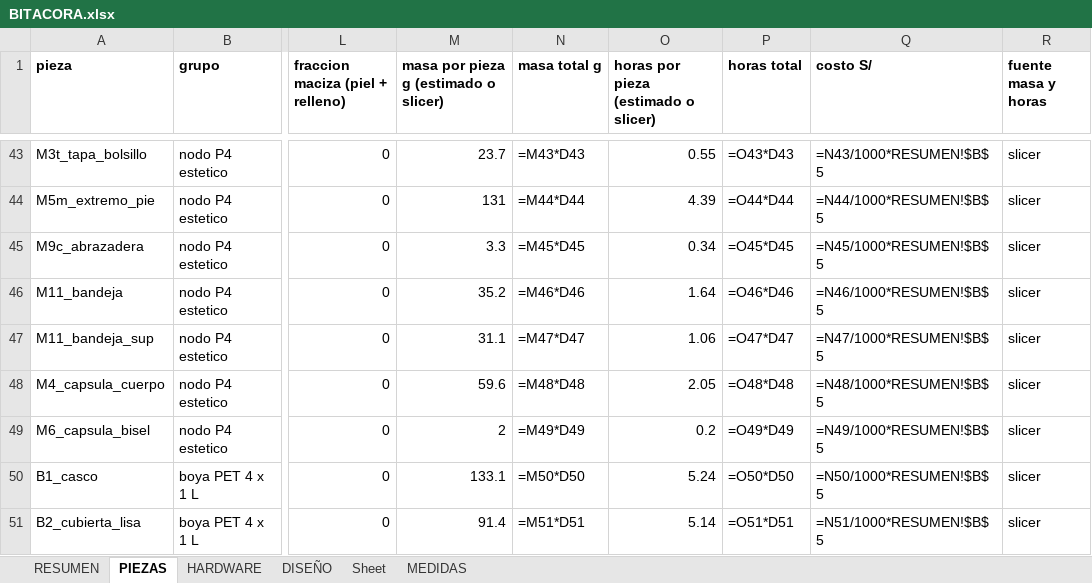
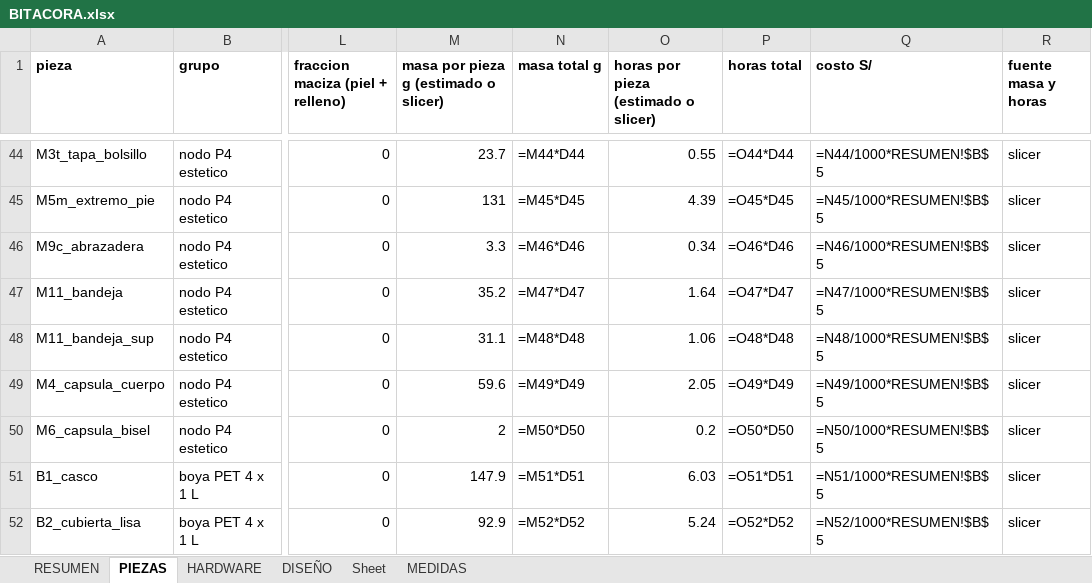
Before and after one commit to Joseph-L-Q/PI_Equipo_02, an Excel workbook: Proyecto/MóduloMecánico/salida/simple/BITACORA.xlsx, sheet PIEZAS, drawn as a sheet; only a part is shown, gaps mark what is left out; values as stored, in another font and other column widths than the file's, no borders; formulas without a stored value are shown as written; addresses are those after the commit; the diff covers the shown part only; the diff names each change by its address in the sheet, - before the commit and + after, or states it on an @@ line.

```diff
--- a/Proyecto/MóduloMecánico/salida/simple/BITACORA.xlsx (sheet PIEZAS)
+++ b/Proyecto/MóduloMecánico/salida/simple/BITACORA.xlsx (sheet PIEZAS)
-N44 (masa total g): =M43*D43
+N44 (masa total g): =M44*D44
-P44 (horas total): =O43*D43
+P44 (horas total): =O44*D44
-Q44 (costo S/): =N43/1000*RESUMEN!$B$5
+Q44 (costo S/): =N44/1000*RESUMEN!$B$5
-N45 (masa total g): =M44*D44
+N45 (masa total g): =M45*D45
-P45 (horas total): =O44*D44
+P45 (horas total): =O45*D45
-Q45 (costo S/): =N44/1000*RESUMEN!$B$5
+Q45 (costo S/): =N45/1000*RESUMEN!$B$5
-N46 (masa total g): =M45*D45
+N46 (masa total g): =M46*D46
-P46 (horas total): =O45*D45
+P46 (horas total): =O46*D46
-Q46 (costo S/): =N45/1000*RESUMEN!$B$5
+Q46 (costo S/): =N46/1000*RESUMEN!$B$5
-N47 (masa total g): =M46*D46
+N47 (masa total g): =M47*D47
-P47 (horas total): =O46*D46
+P47 (horas total): =O47*D47
-Q47 (costo S/): =N46/1000*RESUMEN!$B$5
+Q47 (costo S/): =N47/1000*RESUMEN!$B$5
-N48 (masa total g): =M47*D47
+N48 (masa total g): =M48*D48
-P48 (horas total): =O47*D47
+P48 (horas total): =O48*D48
-Q48 (costo S/): =N47/1000*RESUMEN!$B$5
+Q48 (costo S/): =N48/1000*RESUMEN!$B$5
-N49 (masa total g): =M48*D48
+N49 (masa total g): =M49*D49
-P49 (horas total): =O48*D48
+P49 (horas total): =O49*D49
-Q49 (costo S/): =N48/1000*RESUMEN!$B$5
+Q49 (costo S/): =N49/1000*RESUMEN!$B$5
-N50 (masa total g): =M49*D49
+N50 (masa total g): =M50*D50
-P50 (horas total): =O49*D49
+P50 (horas total): =O50*D50
-Q50 (costo S/): =N49/1000*RESUMEN!$B$5
+Q50 (costo S/): =N50/1000*RESUMEN!$B$5
-M51: 133.1
+M51: 147.9
-N51 (masa total g): =M50*D50
+N51 (masa total g): =M51*D51
-O51: 5.24
+O51: 6.03
-P51 (horas total): =O50*D50
+P51 (horas total): =O51*D51
-Q51 (costo S/): =N50/1000*RESUMEN!$B$5
+Q51 (costo S/): =N51/1000*RESUMEN!$B$5
-M52: 91.4
+M52: 92.9
-N52 (masa total g): =M51*D51
+N52 (masa total g): =M52*D52
-O52: 5.14
+O52: 5.24
-P52 (horas total): =O51*D51
+P52 (horas total): =O52*D52
-Q52 (costo S/): =N51/1000*RESUMEN!$B$5
+Q52 (costo S/): =N52/1000*RESUMEN!$B$5
```
Also changed, not shown: 1 added row and 59 edited cells elsewhere in this sheet, sheet HARDWARE, sheet RESUMEN, 2 other files.
